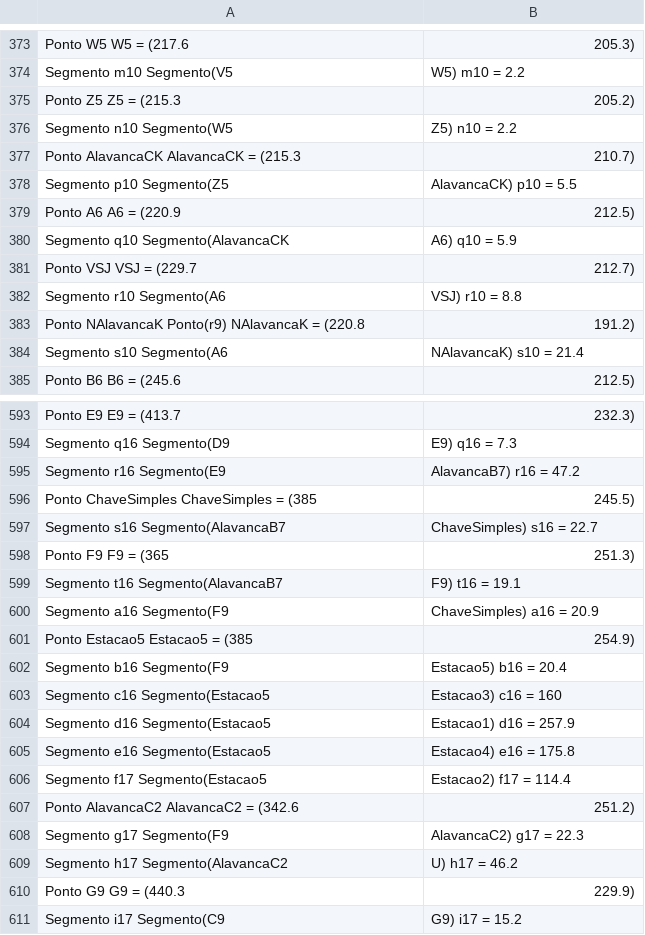
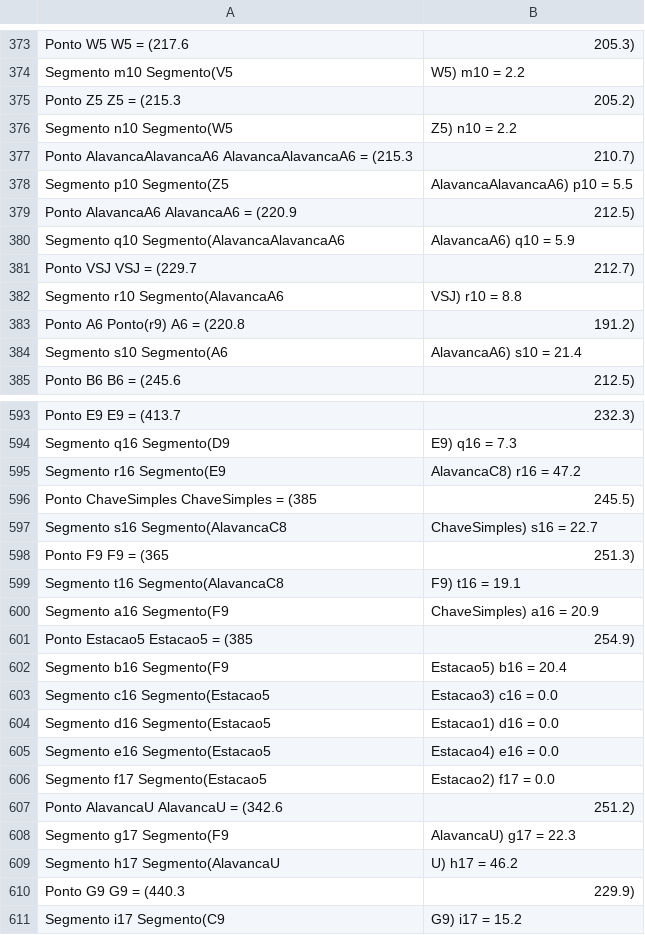
Before and after one commit to guilherme-hu/OTM, a CSV file: mapa.csv, drawn as a sheet; only a part is shown, gaps mark what is left out; the diff covers the shown part only.

```diff
--- a/mapa.csv
+++ b/mapa.csv
@@ -376,10 +376,10 @@ Ponto Z5	 	Z5 = (215.3, 205.2)
 Segmento n10	Segmento(W5, Z5)	n10 = 2.2
-Ponto AlavancaCK	 	AlavancaCK = (215.3, 210.7)
-Segmento p10	Segmento(Z5, AlavancaCK)	p10 = 5.5
-Ponto A6	 	A6 = (220.9, 212.5)
-Segmento q10	Segmento(AlavancaCK, A6)	q10 = 5.9
+Ponto AlavancaAlavancaA6	 	AlavancaAlavancaA6 = (215.3, 210.7)
+Segmento p10	Segmento(Z5, AlavancaAlavancaA6)	p10 = 5.5
+Ponto AlavancaA6	 	AlavancaA6 = (220.9, 212.5)
+Segmento q10	Segmento(AlavancaAlavancaA6, AlavancaA6)	q10 = 5.9
 Ponto VSJ	 	VSJ = (229.7, 212.7)
-Segmento r10	Segmento(A6, VSJ)	r10 = 8.8
-Ponto NAlavancaK	Ponto(r9)	NAlavancaK = (220.8, 191.2)
-Segmento s10	Segmento(A6, NAlavancaK)	s10 = 21.4
+Segmento r10	Segmento(AlavancaA6, VSJ)	r10 = 8.8
+Ponto A6	Ponto(r9)	A6 = (220.8, 191.2)
+Segmento s10	Segmento(A6, AlavancaA6)	s10 = 21.4
 Ponto B6	 	B6 = (245.6, 212.5)
@@ -594,7 +594,7 @@ Ponto E9	 	E9 = (413.7, 232.3)
 Segmento q16	Segmento(D9, E9)	q16 = 7.3
-Segmento r16	Segmento(E9, AlavancaB7)	r16 = 47.2
+Segmento r16	Segmento(E9, AlavancaC8)	r16 = 47.2
 Ponto ChaveSimples	 	ChaveSimples = (385, 245.5)
-Segmento s16	Segmento(AlavancaB7, ChaveSimples)	s16 = 22.7
+Segmento s16	Segmento(AlavancaC8, ChaveSimples)	s16 = 22.7
 Ponto F9	 	F9 = (365, 251.3)
-Segmento t16	Segmento(AlavancaB7, F9)	t16 = 19.1
+Segmento t16	Segmento(AlavancaC8, F9)	t16 = 19.1
 Segmento a16	Segmento(F9, ChaveSimples)	a16 = 20.9
@@ -602,9 +602,9 @@ Ponto Estacao5	 	Estacao5 = (385, 254.9)
 Segmento b16	Segmento(F9, Estacao5)	b16 = 20.4
-Segmento c16	Segmento(Estacao5, Estacao3)	c16 = 160
-Segmento d16	Segmento(Estacao5, Estacao1)	d16 = 257.9
-Segmento e16	Segmento(Estacao5, Estacao4)	e16 = 175.8
-Segmento f17	Segmento(Estacao5, Estacao2)	f17 = 114.4
-Ponto AlavancaC2	 	AlavancaC2 = (342.6, 251.2)
-Segmento g17	Segmento(F9, AlavancaC2)	g17 = 22.3
-Segmento h17	Segmento(AlavancaC2, U)	h17 = 46.2
+Segmento c16	Segmento(Estacao5, Estacao3)	c16 = 0.0
+Segmento d16	Segmento(Estacao5, Estacao1)	d16 = 0.0
+Segmento e16	Segmento(Estacao5, Estacao4)	e16 = 0.0
+Segmento f17	Segmento(Estacao5, Estacao2)	f17 = 0.0
+Ponto AlavancaU	 	AlavancaU = (342.6, 251.2)
+Segmento g17	Segmento(F9, AlavancaU)	g17 = 22.3
+Segmento h17	Segmento(AlavancaU, U)	h17 = 46.2
 Ponto G9	 	G9 = (440.3, 229.9)
```
Also changed, not shown: 114 edited cells elsewhere in this file, pontos.csv, segmentos.csv, 4 other files.
